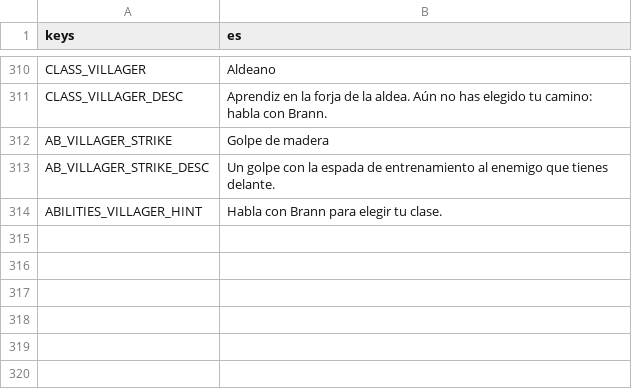
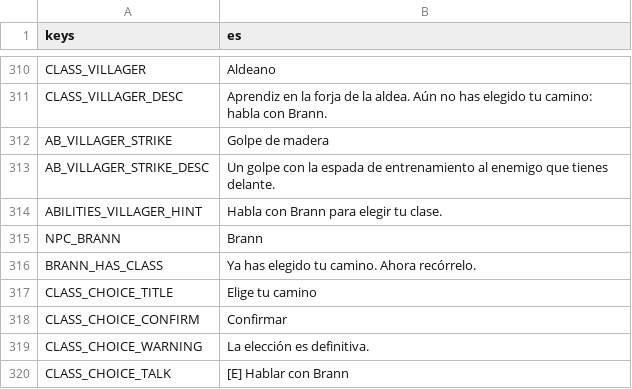
Before and after one commit to CabadaAndres11/thalandor-online-3d, a CSV file: data/texts/textos.csv, drawn as a sheet; only a part is shown, gaps mark what is left out.

```diff
--- a/data/texts/textos.csv
+++ b/data/texts/textos.csv
@@ -314 +314,7 @@ AB_VILLAGER_STRIKE_DESC,Un golpe con la espada de entrenamiento al enemigo que t
 ABILITIES_VILLAGER_HINT,Habla con Brann para elegir tu clase.
+NPC_BRANN,Brann
+BRANN_HAS_CLASS,Ya has elegido tu camino. Ahora recórrelo.
+CLASS_CHOICE_TITLE,Elige tu camino
+CLASS_CHOICE_CONFIRM,Confirmar
+CLASS_CHOICE_WARNING,La elección es definitiva.
+CLASS_CHOICE_TALK,[E] Hablar con Brann
```
Also changed, not shown: 11 other files.
